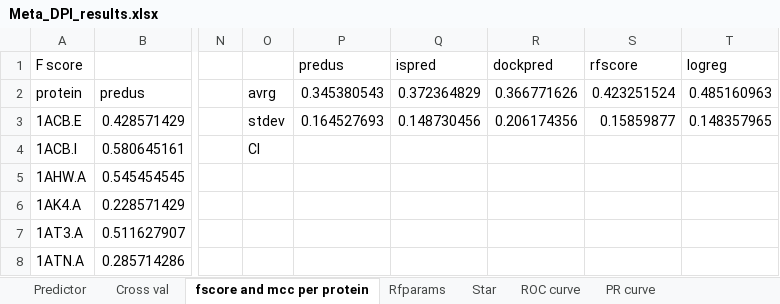
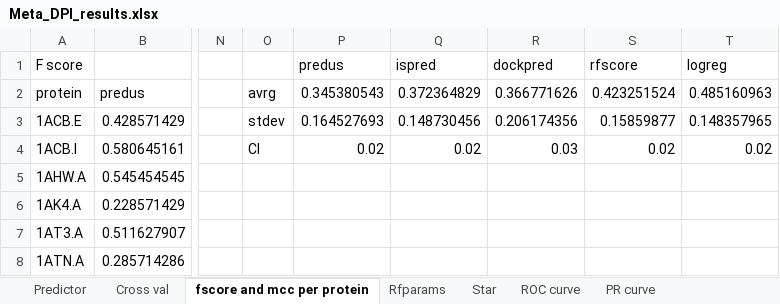
Before and after one commit to eved1018/ProteinInterfaceResearch_Summer2019, an Excel workbook: Notes/Spring2021/Meta_DPI_results.xlsx, sheet fscore and mcc per protein, drawn as a sheet; only a part is shown, gaps mark what is left out; values as stored, in another font and other column widths than the file's, no borders; the diff names each change by its address in the sheet, - before the commit and + after, or states it on an @@ line.

```diff
--- a/Notes/Spring2021/Meta_DPI_results.xlsx (sheet fscore and mcc per protein)
+++ b/Notes/Spring2021/Meta_DPI_results.xlsx (sheet fscore and mcc per protein)
-P4: (empty)
+P4: 0.02
-Q4: (empty)
+Q4: 0.02
-R4: (empty)
+R4: 0.03
-S4: (empty)
+S4: 0.02
-T4: (empty)
+T4: 0.02
```
Also changed, not shown: sheet Star, other sheet tabs, 25 other files.
